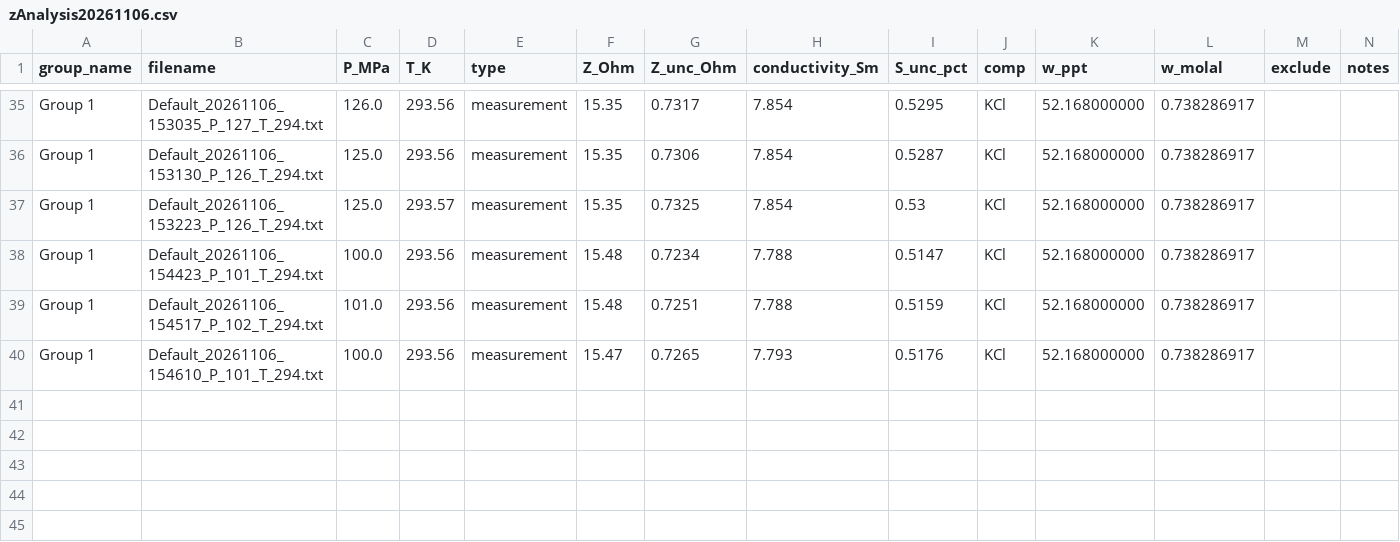
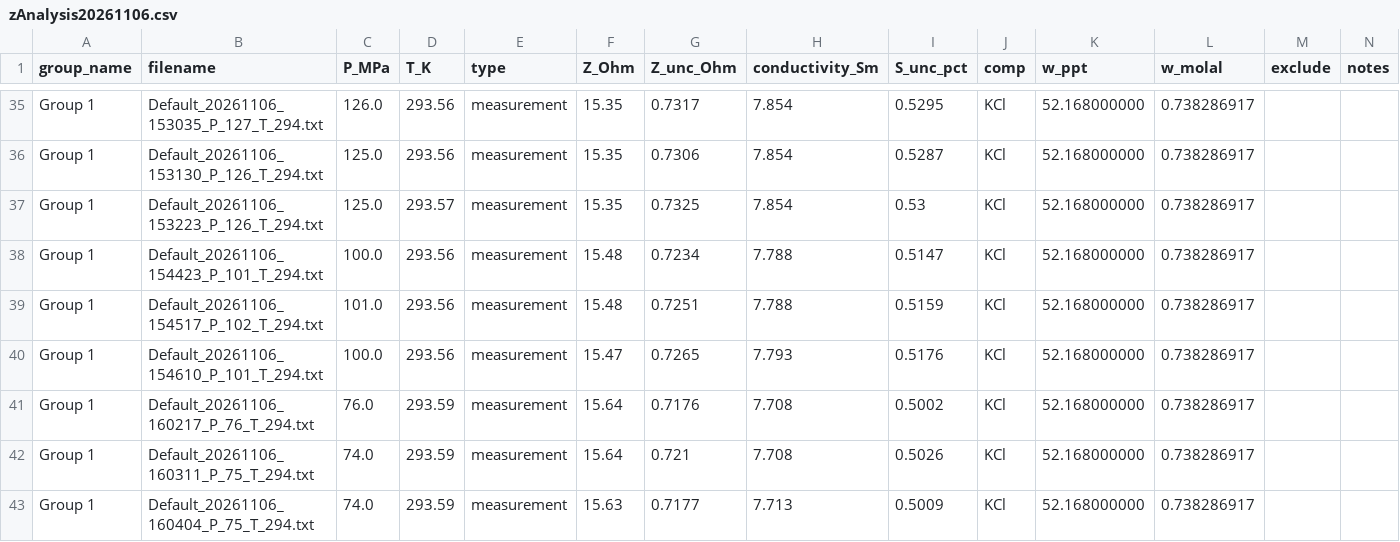
Before and after one commit to vancesteven/HiPOZ, a CSV file: data/20261106/zAnalysis20261106.csv, drawn as a sheet; only a part is shown, gaps mark what is left out.

```diff
--- a/data/20261106/zAnalysis20261106.csv
+++ b/data/20261106/zAnalysis20261106.csv
@@ -40 +40,4 @@ Group 1,Default_20261106_154517_P_102_T_294.txt,101.0,293.56,measurement,15.48,0
 Group 1,Default_20261106_154610_P_101_T_294.txt,100.0,293.56,measurement,15.47,0.7265,7.793,0.5176,KCl,52.168000000,0.738286917,,
+Group 1,Default_20261106_160217_P_76_T_294.txt,76.0,293.59,measurement,15.64,0.7176,7.708,0.5002,KCl,52.168000000,0.738286917,,
+Group 1,Default_20261106_160311_P_75_T_294.txt,74.0,293.59,measurement,15.64,0.721,7.708,0.5026,KCl,52.168000000,0.738286917,,
+Group 1,Default_20261106_160404_P_75_T_294.txt,74.0,293.59,measurement,15.63,0.7177,7.713,0.5009,KCl,52.168000000,0.738286917,,
```
Also changed, not shown: 5 other files.
